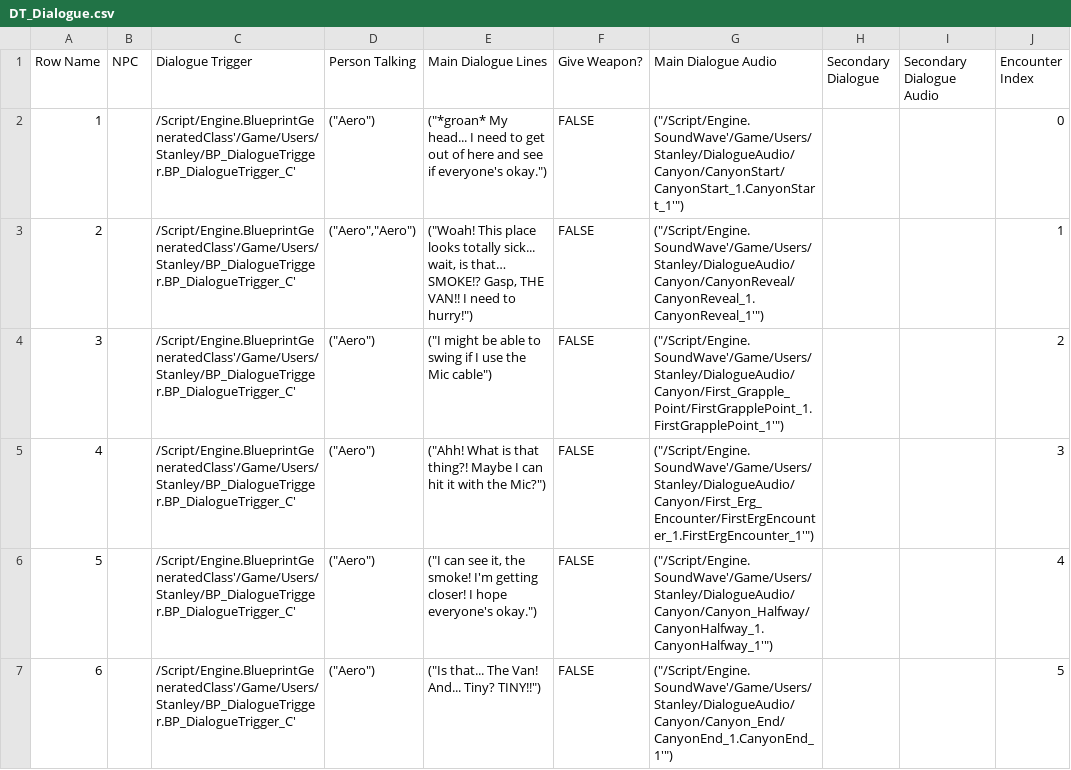
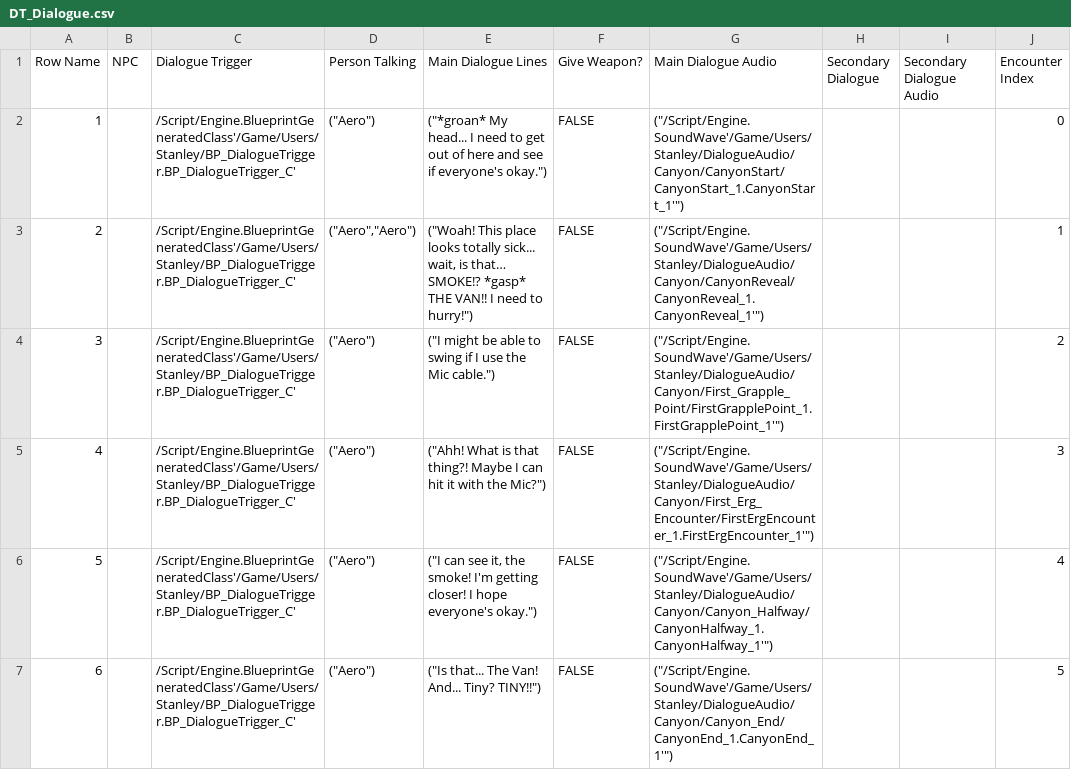
Before and after one commit to DanDiazRivera/RockStars, a CSV file: RockStars/Content/Users/Stanley/DT_Dialogue.csv, drawn as a sheet; only a part is shown; the diff covers the shown part only.

Commit message:
Audio Fix + Dialogue Fix + First Person???
:3c

```diff
--- a/RockStars/Content/Users/Stanley/DT_Dialogue.csv
+++ b/RockStars/Content/Users/Stanley/DT_Dialogue.csv
@@ -2,4 +2,4 @@ Row Name,NPC,Dialogue Trigger,Person Talking,Main Dialogue Lines,Give Weapon?,Ma
 1,,/Script/Engine.BlueprintGeneratedClass'/Game/Users/Stanley/BP_DialogueTrigger.BP_DialogueTrigger_C',"(""Aero"")","(""*groan* My head... I need to get out of here and see if everyone's okay."")",FALSE,"(""/Script/Engine.SoundWave'/Game/Users/Stanley/DialogueAudio/Canyon/CanyonStart/CanyonStart_1.CanyonStart_1'"")",,,0
-2,,/Script/Engine.BlueprintGeneratedClass'/Game/Users/Stanley/BP_DialogueTrigger.BP_DialogueTrigger_C',"(""Aero"",""Aero"")","(""Woah! This place looks totally sick... wait, is that… SMOKE!? Gasp, THE VAN!! I need to hurry!"")",FALSE,"(""/Script/Engine.SoundWave'/Game/Users/Stanley/DialogueAudio/Canyon/CanyonReveal/CanyonReveal_1.CanyonReveal_1'"")",,,1
-3,,/Script/Engine.BlueprintGeneratedClass'/Game/Users/Stanley/BP_DialogueTrigger.BP_DialogueTrigger_C',"(""Aero"")","(""I might be able to swing if I use the Mic cable"")",FALSE,"(""/Script/Engine.SoundWave'/Game/Users/Stanley/DialogueAudio/Canyon/First_Grapple_Point/FirstGrapplePoint_1.FirstGrapplePoint_1'"")",,,2
+2,,/Script/Engine.BlueprintGeneratedClass'/Game/Users/Stanley/BP_DialogueTrigger.BP_DialogueTrigger_C',"(""Aero"",""Aero"")","(""Woah! This place looks totally sick... wait, is that… SMOKE!? *gasp* THE VAN!! I need to hurry!"")",FALSE,"(""/Script/Engine.SoundWave'/Game/Users/Stanley/DialogueAudio/Canyon/CanyonReveal/CanyonReveal_1.CanyonReveal_1'"")",,,1
+3,,/Script/Engine.BlueprintGeneratedClass'/Game/Users/Stanley/BP_DialogueTrigger.BP_DialogueTrigger_C',"(""Aero"")","(""I might be able to swing if I use the Mic cable."")",FALSE,"(""/Script/Engine.SoundWave'/Game/Users/Stanley/DialogueAudio/Canyon/First_Grapple_Point/FirstGrapplePoint_1.FirstGrapplePoint_1'"")",,,2
 4,,/Script/Engine.BlueprintGeneratedClass'/Game/Users/Stanley/BP_DialogueTrigger.BP_DialogueTrigger_C',"(""Aero"")","(""Ahh! What is that thing?! Maybe I can hit it with the Mic?"")",FALSE,"(""/Script/Engine.SoundWave'/Game/Users/Stanley/DialogueAudio/Canyon/First_Erg_Encounter/FirstErgEncounter_1.FirstErgEncounter_1'"")",,,3
```
Also changed, not shown: 10 edited cells elsewhere in this file, 23 other files.
